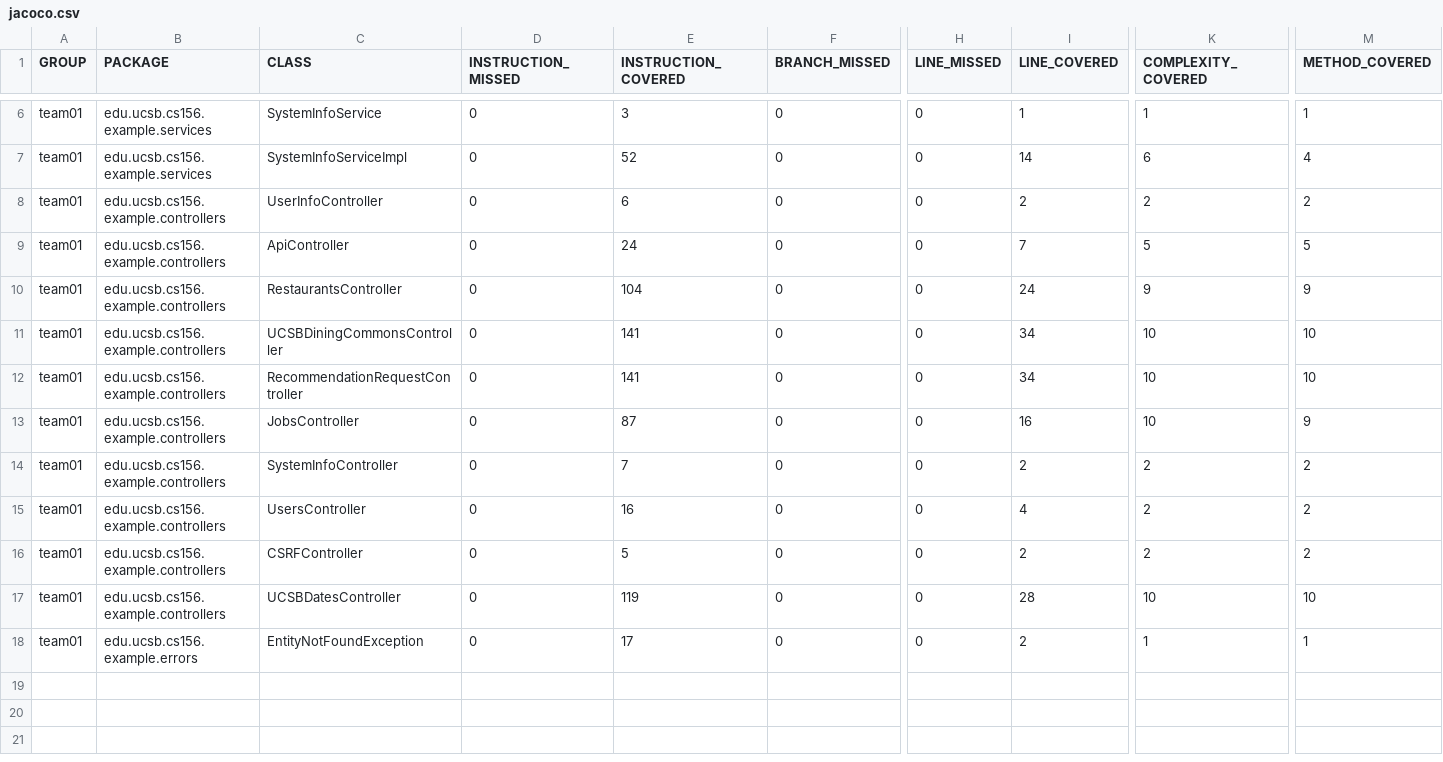
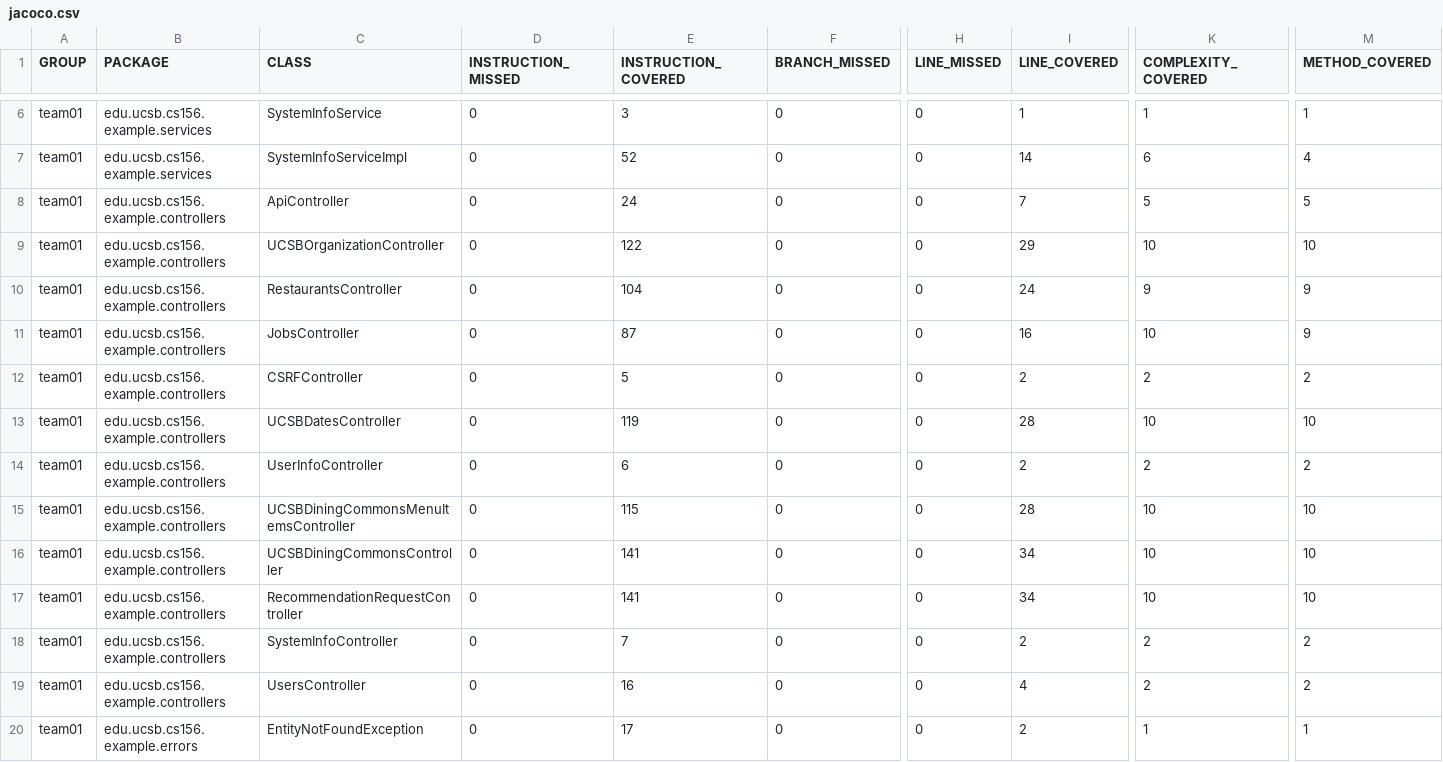
Before and after one commit to ucsb-cs156-f25/team02-f25-05, a CSV file: prs/65/jacoco/jacoco.csv, drawn as a sheet; only a part is shown, gaps mark what is left out; addresses are those after the commit; rows hold the shown columns only; the diff names each change by its address in the sheet, - before the commit and + after, or states it on an @@ line.

Commit message:
Deploying to gh-pages from @ ucsb-cs156-f25/team02-f25-05@559592843f69f1b669fcd9cd67f4cb6beefe20d3 🚀

```diff
--- a/prs/65/jacoco/jacoco.csv
+++ b/prs/65/jacoco/jacoco.csv
@@ row 9 moved to row 8: team01 @@
+row 9: team01 | edu.ucsb.cs156.example.controllers | UCSBOrganizationController | 0 | 122 | 0 | 0 | 29 | 10 | 10
+row 10: team01 | edu.ucsb.cs156.example.controllers | RestaurantsController | 0 | 104 | 0 | 0 | 24 | 9 | 9
@@ row 13 moved to row 11: team01 @@
@@ row 16 moved to row 12: team01 @@
@@ row 17 moved to row 13: team01 @@
-C15 (CLASS): RestaurantsController
+C15 (CLASS): UCSBDiningCommonsMenuItemsController
-E15 (INSTRUCTION_COVERED): 104
+E15 (INSTRUCTION_COVERED): 115
-I15 (LINE_COVERED): 24
+I15 (LINE_COVERED): 28
-K15 (COMPLEXITY_COVERED): 9
+K15 (COMPLEXITY_COVERED): 10
-M15 (METHOD_COVERED): 9
+M15 (METHOD_COVERED): 10
```
Also changed, not shown: 9 other files.
